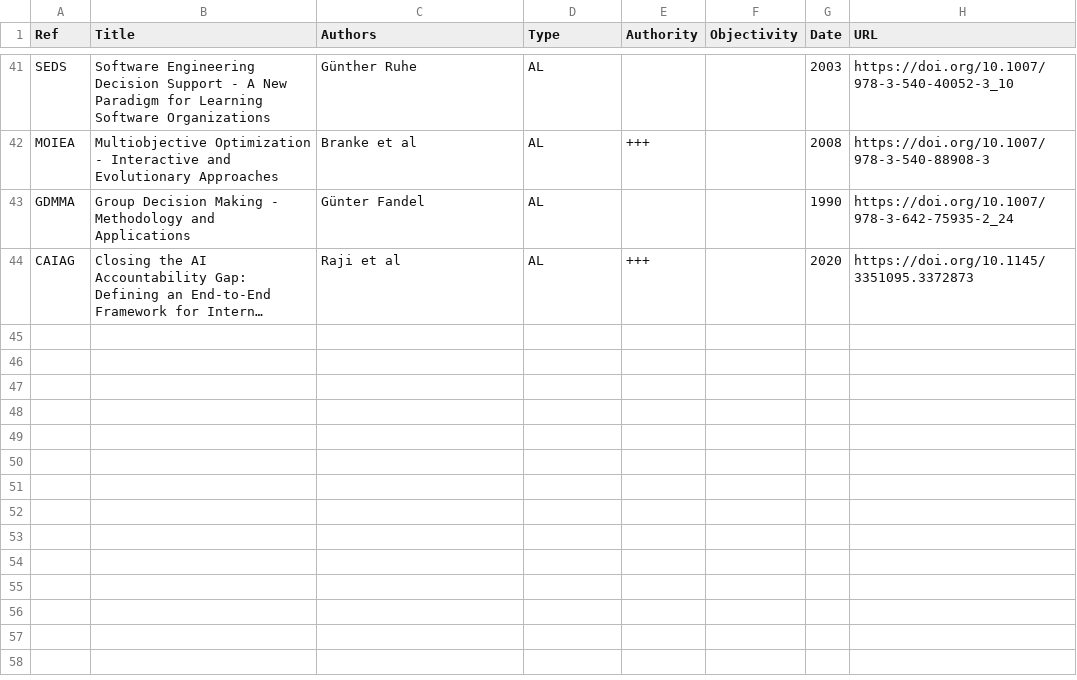
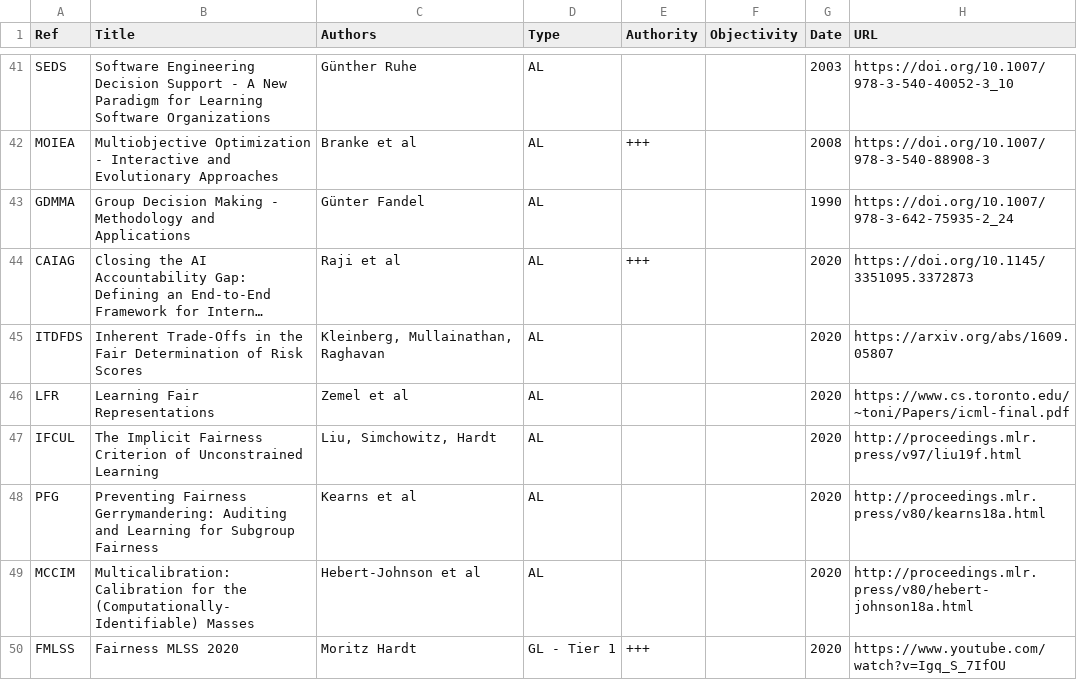
Before and after one commit to SE-ML/se-ml.github.io, a CSV file: scripts/references.csv, drawn as a sheet; only a part is shown, gaps mark what is left out; long unchanged cells end in …; the diff names each change by its address in the sheet, - before the commit and + after, or states it on an @@ line.

Commit message:
Added fairness references

```diff
--- a/scripts/references.csv
+++ b/scripts/references.csv
+row 45: ITDFDS | Inherent Trade-Offs in the Fair Determination of Risk Scores | Kleinberg, Mullainathan, Raghavan | AL |  |  | 2020 | https://arxiv.org/abs/1609.05807
+row 46: LFR | Learning Fair Representations | Zemel et al | AL |  |  | 2020 | https://www.cs.toronto.edu/~toni/Papers/icml-final.pdf
+row 47: IFCUL | The Implicit Fairness Criterion of Unconstrained Learning | Liu, Simchowitz, Hardt | AL |  |  | 2020 | http://proceedings.mlr.press/v97/liu19f.html
+row 48: PFG | Preventing Fairness Gerrymandering: Auditing and Learning for Subgroup Fairness | Kearns et al | AL |  |  | 2020 | http://proceedings.mlr.press/v80/kearns18a.html
+row 49: MCCIM | Multicalibration: Calibration for the (Computationally-Identifiable) Masses | Hebert-Johnson et al | AL |  |  | 2020 | http://proceedings.mlr.press/v80/hebert-johnson18a.html
+row 50: FMLSS | Fairness MLSS 2020 | Moritz Hardt | GL - Tier 1 | +++ |  | 2020 | https://www.youtube.com/watch?v=Igq_S_7IfOU
```
Also changed, not shown: 10 other files.
